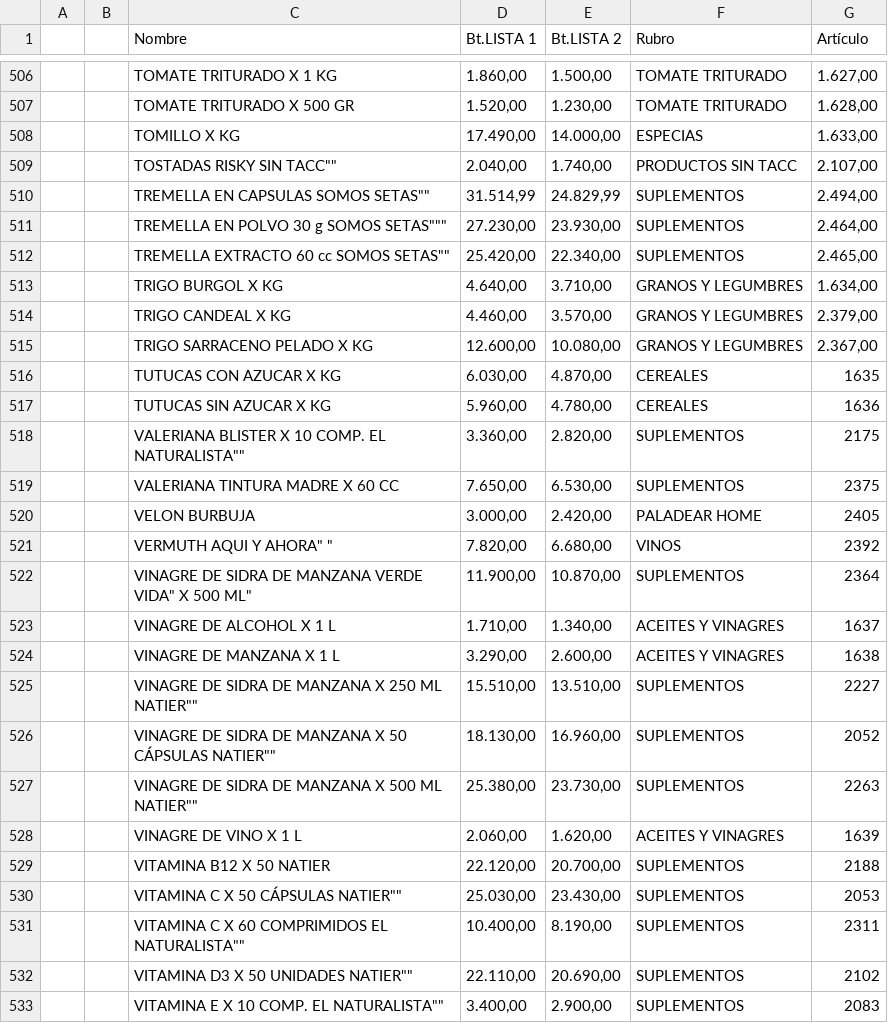
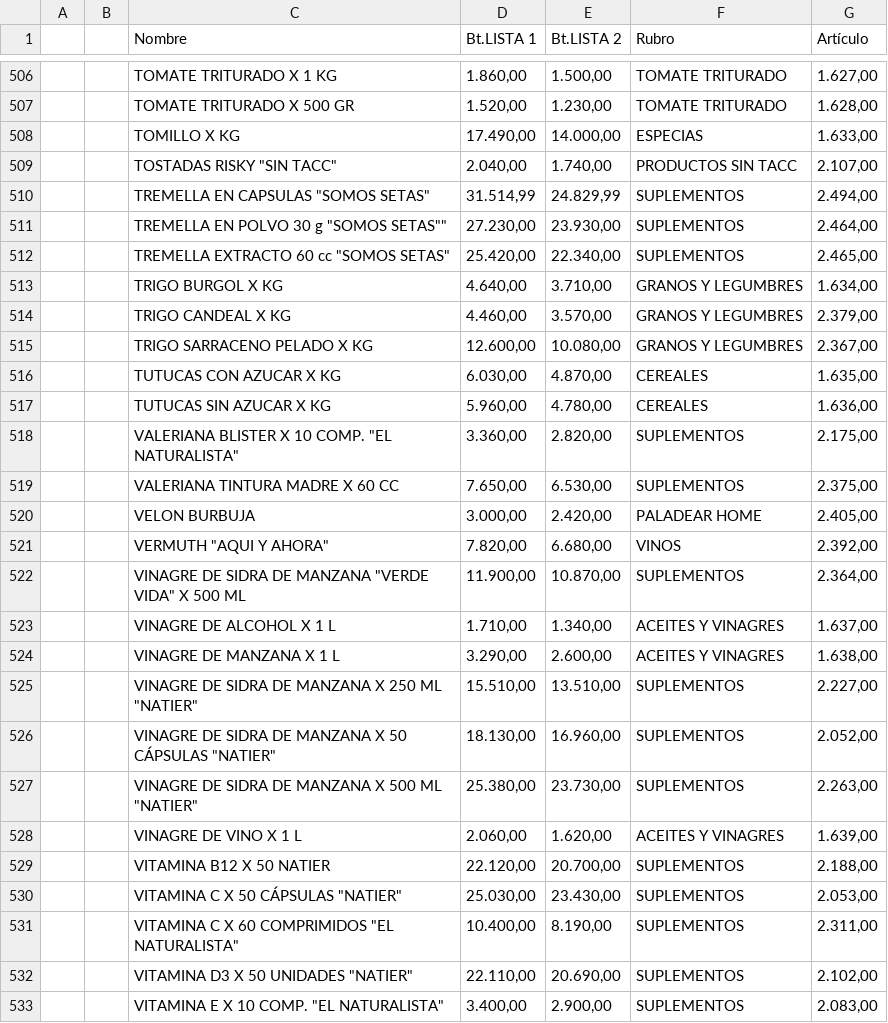
Before and after one commit to paladear/paladeartienda-test, a CSV file: precios-min.csv, drawn as a sheet; only a part is shown, gaps mark what is left out; the diff covers the shown part only.

```diff
--- a/precios-min.csv
+++ b/precios-min.csv
@@ -508,6 +508,6 @@
 ,,TOMILLO X KG,"17.490,00","14.000,00",ESPECIAS,"1.633,00"
-,,"TOSTADAS RISKY SIN TACC""""","2.040,00","1.740,00",PRODUCTOS SIN TACC,"2.107,00"
-,,"TREMELLA EN CAPSULAS SOMOS SETAS""""","31.514,99","24.829,99",SUPLEMENTOS,"2.494,00"
-,,"TREMELLA EN POLVO 30 g SOMOS SETAS""""""","27.230,00","23.930,00",SUPLEMENTOS,"2.464,00"
-,,"TREMELLA EXTRACTO 60 cc SOMOS SETAS""""","25.420,00","22.340,00",SUPLEMENTOS,"2.465,00"
+,,"TOSTADAS RISKY ""SIN TACC""","2.040,00","1.740,00",PRODUCTOS SIN TACC,"2.107,00"
+,,"TREMELLA EN CAPSULAS ""SOMOS SETAS""","31.514,99","24.829,99",SUPLEMENTOS,"2.494,00"
+,,"TREMELLA EN POLVO 30 g ""SOMOS SETAS""""","27.230,00","23.930,00",SUPLEMENTOS,"2.464,00"
+,,"TREMELLA EXTRACTO 60 cc ""SOMOS SETAS""","25.420,00","22.340,00",SUPLEMENTOS,"2.465,00"
 ,,TRIGO BURGOL X KG,"4.640,00","3.710,00",GRANOS Y LEGUMBRES,"1.634,00"
@@ -515,19 +515,19 @@
 ,,TRIGO SARRACENO PELADO X KG,"12.600,00","10.080,00",GRANOS Y LEGUMBRES,"2.367,00"
-,,TUTUCAS CON AZUCAR X KG,"6.030,00","4.870,00",CEREALES,1635
-,,TUTUCAS SIN AZUCAR X KG,"5.960,00","4.780,00",CEREALES,1636
-,,"VALERIANA BLISTER X 10 COMP. EL NATURALISTA""""","3.360,00","2.820,00",SUPLEMENTOS,2175
-,,VALERIANA TINTURA MADRE X 60 CC,"7.650,00","6.530,00",SUPLEMENTOS,2375
-,,VELON BURBUJA,"3.000,00","2.420,00",PALADEAR HOME,2405
-,,"VERMUTH AQUI Y AHORA"" ""","7.820,00","6.680,00",VINOS,2392
-,,"VINAGRE DE SIDRA DE MANZANA VERDE VIDA"" X 500 ML""","11.900,00","10.870,00",SUPLEMENTOS,2364
-,,VINAGRE DE ALCOHOL X 1 L,"1.710,00","1.340,00",ACEITES Y VINAGRES,1637
-,,VINAGRE DE MANZANA X 1 L,"3.290,00","2.600,00",ACEITES Y VINAGRES,1638
-,,"VINAGRE DE SIDRA DE MANZANA X 250 ML NATIER""""","15.510,00","13.510,00",SUPLEMENTOS,2227
-,,"VINAGRE DE SIDRA DE MANZANA X 50 CÁPSULAS NATIER""""","18.130,00","16.960,00",SUPLEMENTOS,2052
-,,"VINAGRE DE SIDRA DE MANZANA X 500 ML NATIER""""","25.380,00","23.730,00",SUPLEMENTOS,2263
-,,VINAGRE DE VINO X 1 L,"2.060,00","1.620,00",ACEITES Y VINAGRES,1639
-,,VITAMINA B12 X 50 NATIER,"22.120,00","20.700,00",SUPLEMENTOS,2188
-,,"VITAMINA C X 50 CÁPSULAS NATIER""""","25.030,00","23.430,00",SUPLEMENTOS,2053
-,,"VITAMINA C X 60 COMPRIMIDOS EL NATURALISTA""""","10.400,00","8.190,00",SUPLEMENTOS,2311
-,,"VITAMINA D3 X 50 UNIDADES NATIER""""","22.110,00","20.690,00",SUPLEMENTOS,2102
-,,"VITAMINA E X 10 COMP. EL NATURALISTA""""","3.400,00","2.900,00",SUPLEMENTOS,2083
+,,TUTUCAS CON AZUCAR X KG,"6.030,00","4.870,00",CEREALES,"1.635,00"
+,,TUTUCAS SIN AZUCAR X KG,"5.960,00","4.780,00",CEREALES,"1.636,00"
+,,"VALERIANA BLISTER X 10 COMP. ""EL NATURALISTA""","3.360,00","2.820,00",SUPLEMENTOS,"2.175,00"
+,,VALERIANA TINTURA MADRE X 60 CC,"7.650,00","6.530,00",SUPLEMENTOS,"2.375,00"
+,,VELON BURBUJA,"3.000,00","2.420,00",PALADEAR HOME,"2.405,00"
+,,"VERMUTH ""AQUI Y AHORA""","7.820,00","6.680,00",VINOS,"2.392,00"
+,,"VINAGRE DE SIDRA DE MANZANA ""VERDE VIDA"" X 500 ML","11.900,00","10.870,00",SUPLEMENTOS,"2.364,00"
+,,VINAGRE DE ALCOHOL X 1 L,"1.710,00","1.340,00",ACEITES Y VINAGRES,"1.637,00"
+,,VINAGRE DE MANZANA X 1 L,"3.290,00","2.600,00",ACEITES Y VINAGRES,"1.638,00"
+,,"VINAGRE DE SIDRA DE MANZANA X 250 ML ""NATIER""","15.510,00","13.510,00",SUPLEMENTOS,"2.227,00"
+,,"VINAGRE DE SIDRA DE MANZANA X 50 CÁPSULAS ""NATIER""","18.130,00","16.960,00",SUPLEMENTOS,"2.052,00"
+,,"VINAGRE DE SIDRA DE MANZANA X 500 ML ""NATIER""","25.380,00","23.730,00",SUPLEMENTOS,"2.263,00"
+,,VINAGRE DE VINO X 1 L,"2.060,00","1.620,00",ACEITES Y VINAGRES,"1.639,00"
+,,VITAMINA B12 X 50 NATIER,"22.120,00","20.700,00",SUPLEMENTOS,"2.188,00"
+,,"VITAMINA C X 50 CÁPSULAS ""NATIER""","25.030,00","23.430,00",SUPLEMENTOS,"2.053,00"
+,,"VITAMINA C X 60 COMPRIMIDOS ""EL NATURALISTA""","10.400,00","8.190,00",SUPLEMENTOS,"2.311,00"
+,,"VITAMINA D3 X 50 UNIDADES ""NATIER""","22.110,00","20.690,00",SUPLEMENTOS,"2.102,00"
+,,"VITAMINA E X 10 COMP. ""EL NATURALISTA""","3.400,00","2.900,00",SUPLEMENTOS,"2.083,00"
```
Also changed, not shown: 146 edited cells elsewhere in this file, 1 other file.
